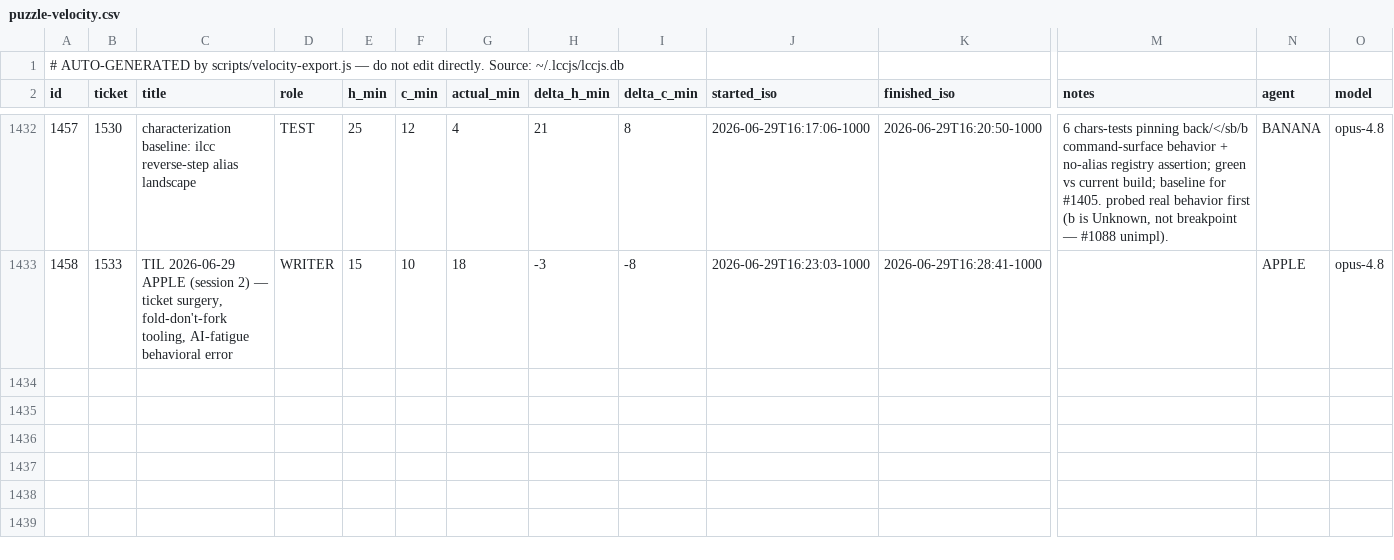
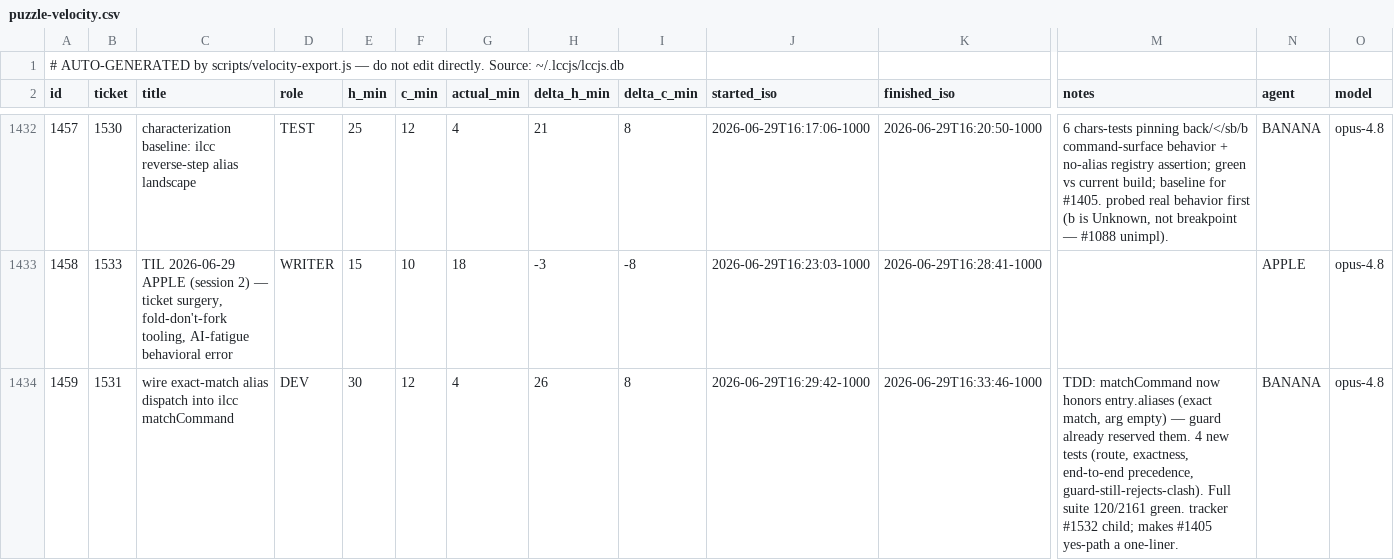
Before and after one commit to avidrucker/lccjs, a CSV file: docs/puzzle-velocity.csv, drawn as a sheet; only a part is shown, gaps mark what is left out; rows hold the shown columns only; the diff names each change by its address in the sheet, - before the commit and + after, or states it on an @@ line.

```diff
--- a/docs/puzzle-velocity.csv
+++ b/docs/puzzle-velocity.csv
+row 1434: 1459 | 1531 | wire exact-match alias dispatch into ilcc matchCommand | DEV | 30 | 12 | 4 | 26 | 8 | 2026-06-29T16:29:42-1000 | 2026-06-29T16:33:46-1000 | TDD: matchCommand now honors entry.aliases (exact match, arg empty) — guard already reserved them. 4 new tests (route, exactness, end-to-end precedence, guard-still-rejects-clash). Full suite 120/2161 green. tracker #1532 child; makes #1405 yes-path a one-liner. | BANANA | opus-4.8
```
Also changed, not shown: 2 other files.
